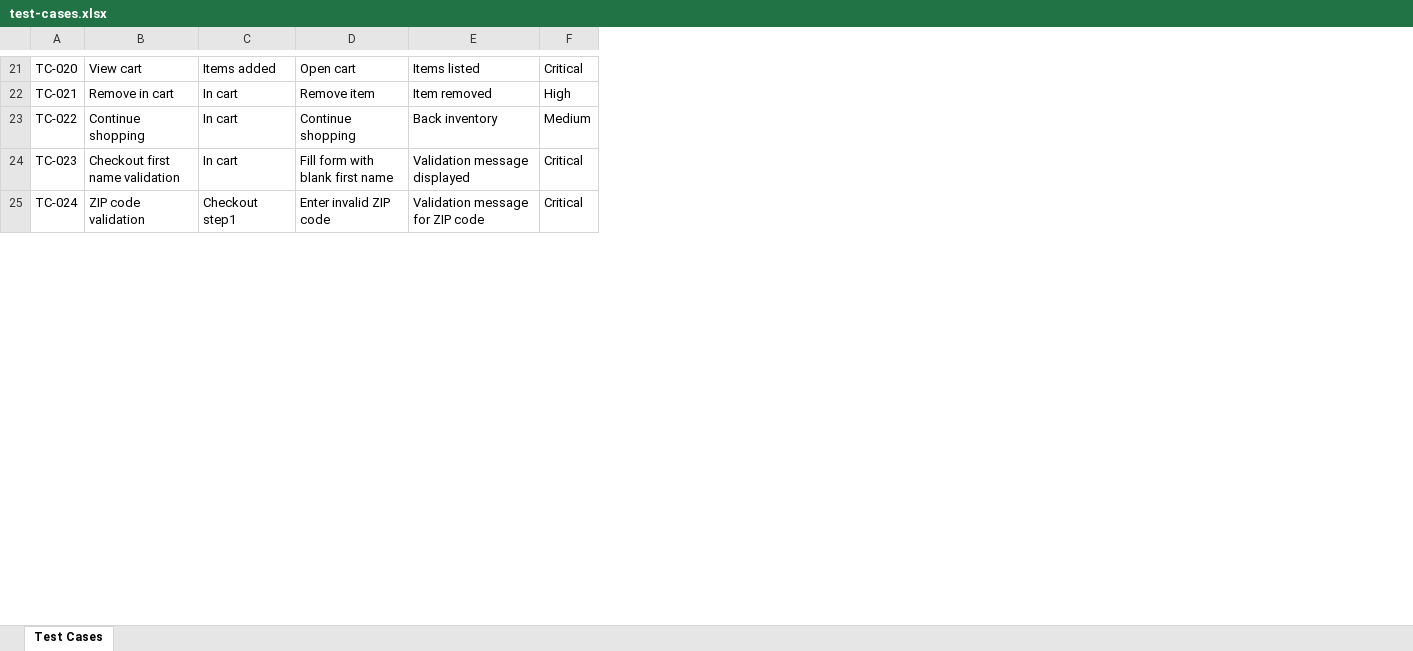
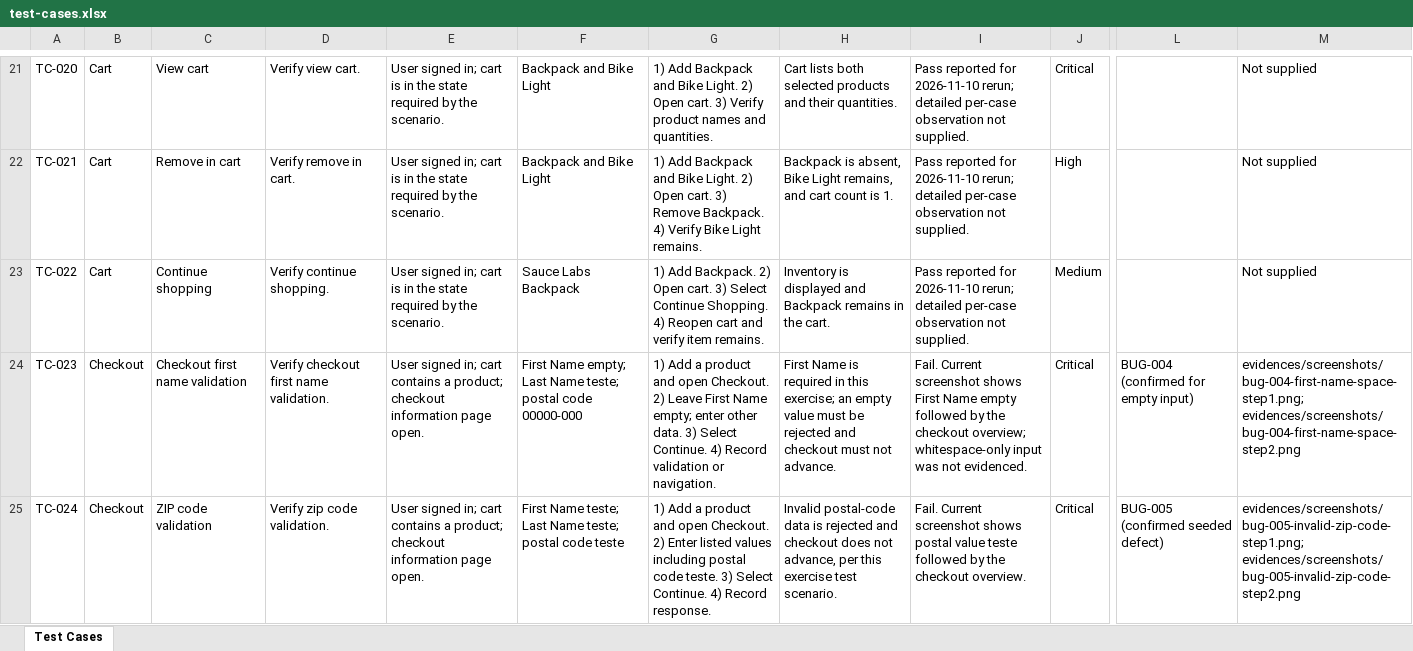
Before and after one commit to nathaliadebellis/Manual-testing-project-using-SauceDemo, an Excel workbook: test-cases/test-cases.xlsx, sheet Test Cases, drawn as a sheet; only a part is shown, gaps mark what is left out; values as stored, in another font and other column widths than the file's, no cell formats; conditional formats and table styles not drawn; removed rows and columns are numbered as before the commit, all else as after; the diff covers the shown part only; the diff names each change by its address in the sheet, - before the commit and + after, or states it on an @@ line.

Commit message:
Refactor README, bug reports, execution report, and test plan

```diff
--- a/test-cases/test-cases.xlsx (sheet Test Cases)
+++ b/test-cases/test-cases.xlsx (sheet Test Cases)
+column B, rows 21-25: Cart | Cart | Cart | Checkout | Checkout
-column C, rows 21-25: Items added | In cart | In cart | In cart | Checkout step1
-column D, rows 21-25: Open cart | Remove item | Continue shopping | Fill form with blank first name | Enter invalid ZIP code
+column D, rows 21-25: Verify view cart. | Verify remove in cart. | Verify continue shopping. | Verify checkout first name validation. | Verify zip code validation.
+column E, rows 21-25: User signed in; cart is in the state required by the scenario. | User signed in; cart is in the state required by the scenario. | User signed in; cart is in the state required by the scenario. | User signed in; cart contains a product; checkout information page open. | User signed in; cart contains a product; checkout information page open.
+column F, rows 21-25: Backpack and Bike Light | Backpack and Bike Light | Sauce Labs Backpack | First Name empty; Last Name teste; postal code 00000-000 | First Name teste; Last Name teste; postal code teste
+column G, rows 21-25: 1) Add Backpack and Bike Light. 2) Open cart. 3) Verify product names and quantities. | 1) Add Backpack and Bike Light. 2) Open cart. 3) Remove Backpack. 4) Verify Bike Light remains. | 1) Add Backpack. 2) Open cart. 3) Select Continue Shopping. 4) Reopen cart and verify item remains. | 1) Add a product and open Checkout. 2) Leave First Name empty; enter other data. 3) Select Continue. 4) Record validation or navigation. | 1) Add a product and open Checkout. 2) Enter listed values including postal code teste. 3) Select Continue. 4) Record response.
+column I, rows 21-25: Pass reported for 2026-11-10 rerun; detailed per-case observation not supplied. | Pass reported for 2026-11-10 rerun; detailed per-case observation not supplied. | Pass reported for 2026-11-10 rerun; detailed per-case observation not supplied. | Fail. Current screenshot shows First Name empty followed by the checkout overview; whitespace-only input was not evidenced. | Fail. Current screenshot shows postal value teste followed by the checkout overview.
+column L, rows 24-25: BUG-004 (confirmed for empty input) | BUG-005 (confirmed seeded defect)
+column M, rows 21-25: Not supplied | Not supplied | Not supplied | evidences/screenshots/bug-004-first-name-space-step1.png; evidences/screenshots/bug-004-first-name-space-step2.png | evidences/screenshots/bug-005-invalid-zip-code-step1.png; evidences/screenshots/bug-005-invalid-zip-code-step2.png
-H21: Items listed
+H21: Cart lists both selected products and their quantities.
-H22: Item removed
+H22: Backpack is absent, Bike Light remains, and cart count is 1.
-H23: Back inventory
+H23: Inventory is displayed and Backpack remains in the cart.
-H24: Validation message displayed
+H24: First Name is required in this exercise; an empty value must be rejected and checkout must not advance.
-H25: Validation message for ZIP code
+H25: Invalid postal-code data is rejected and checkout does not advance, per this exercise test scenario.
```
Also changed, not shown: 1 added row, 1 removed row and 32 edited cells elsewhere in this sheet, cell formats, 15 other files.
